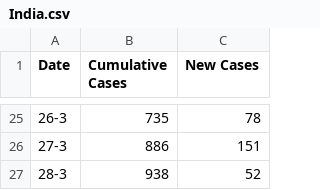
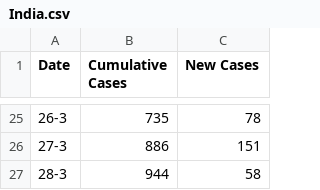
Before and after one commit to TonyGregg/covid19service, a CSV file: src/main/resources/India.csv, drawn as a sheet; only a part is shown, gaps mark what is left out.

Commit message:
Updated the count

```diff
--- a/src/main/resources/India.csv
+++ b/src/main/resources/India.csv
@@ -26,2 +26,2 @@ Date,Cumulative Cases,New Cases
 27-3,886,151
-28-3,938,52
+28-3,944,58
```
